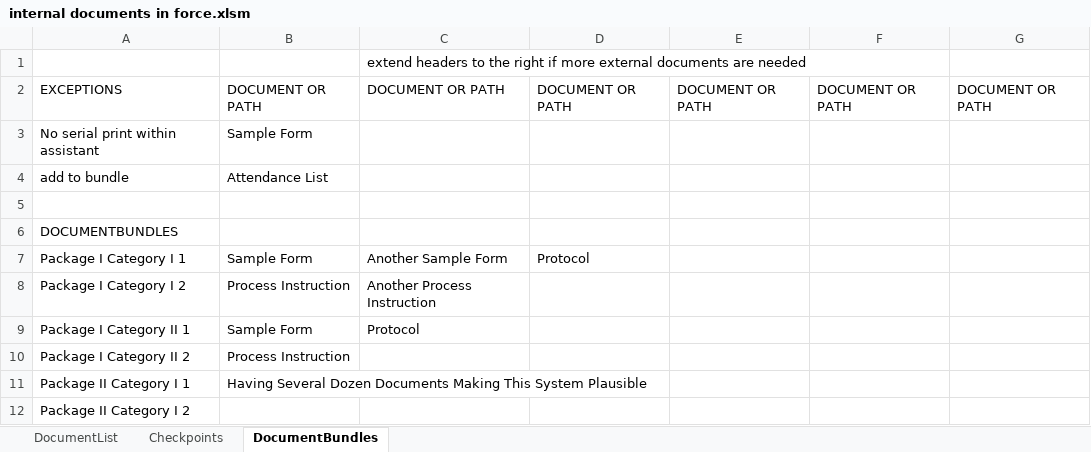
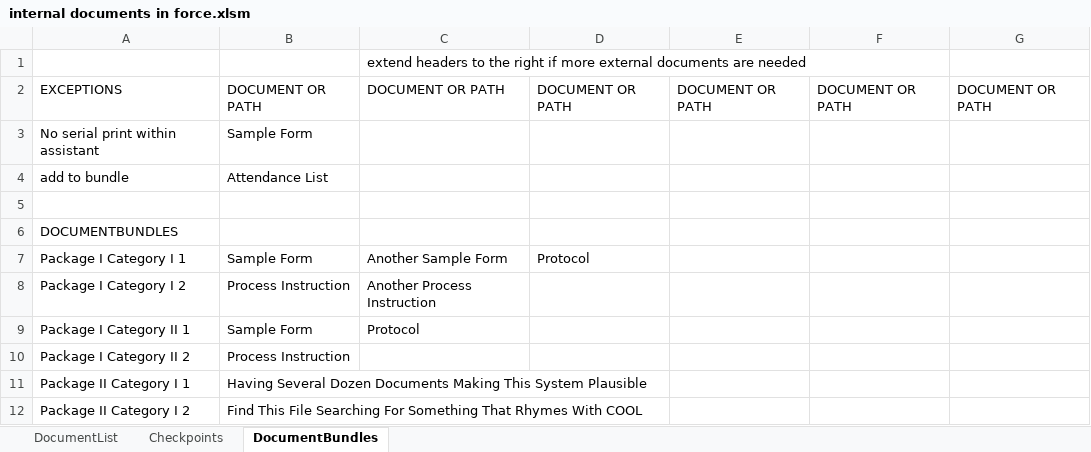
Before and after one commit to erroronline1/qualitymanagement, an Excel workbook: administration/internal documents in force.xlsm, sheet DocumentBundles, drawn as a sheet; values as stored, in another font and other column widths than the file's, no borders; the diff names each change by its address in the sheet, - before the commit and + after, or states it on an @@ line.

Commit message:
added column of alternative search terms for the assistant and export of xls-document without macros, with altered document links and linked document bundles

```diff
--- a/administration/internal documents in force.xlsm (sheet DocumentBundles)
+++ b/administration/internal documents in force.xlsm (sheet DocumentBundles)
-B12: (empty)
+B12: Find This File Searching For Something That Rhymes With COOL
```
Also changed, not shown: sheet DocumentList.
